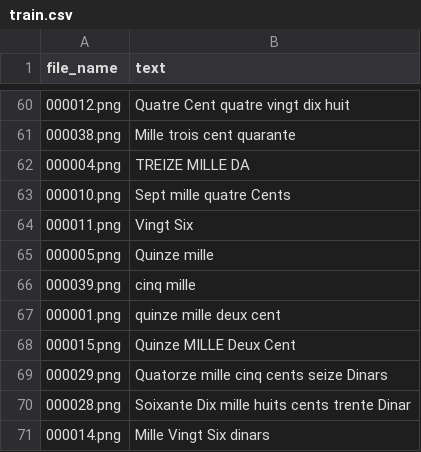
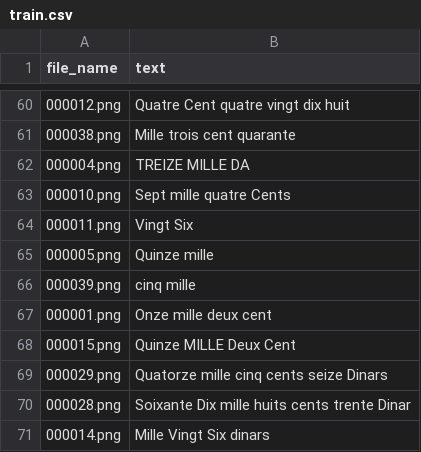
Before and after one commit to SARAH-HADDAD/Extraction-of-Amounts-from-Algerian-Cheques, a CSV file: fr/train/train.csv, drawn as a sheet; only a part is shown, gaps mark what is left out.

```diff
--- a/fr/train/train.csv
+++ b/fr/train/train.csv
@@ -66,3 +66,3 @@ file_name,text
 000039.png,"cinq mille"
-000001.png,"quinze mille deux cent"
+000001.png,"Onze mille deux cent"
 000015.png,"Quinze MILLE Deux Cent"
```
Also changed, not shown: 2 other files.
